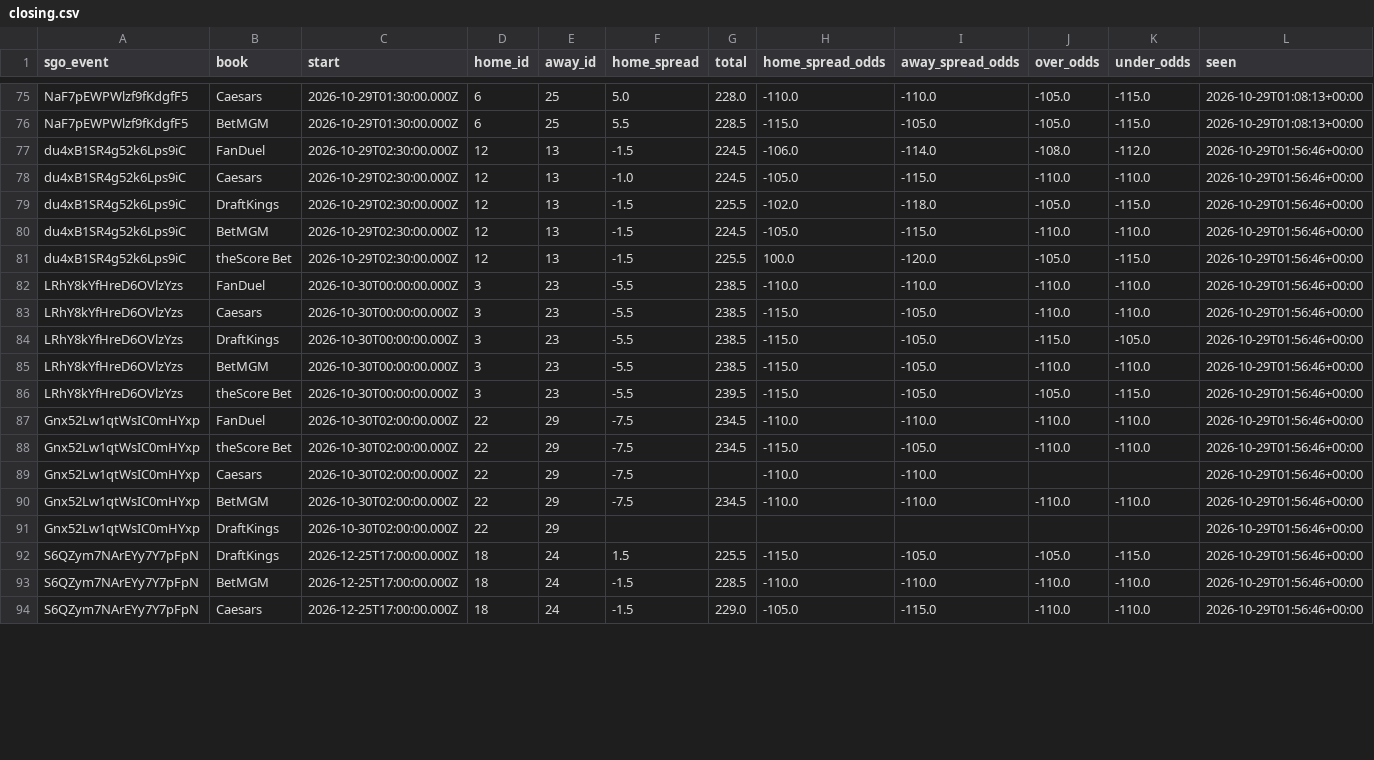
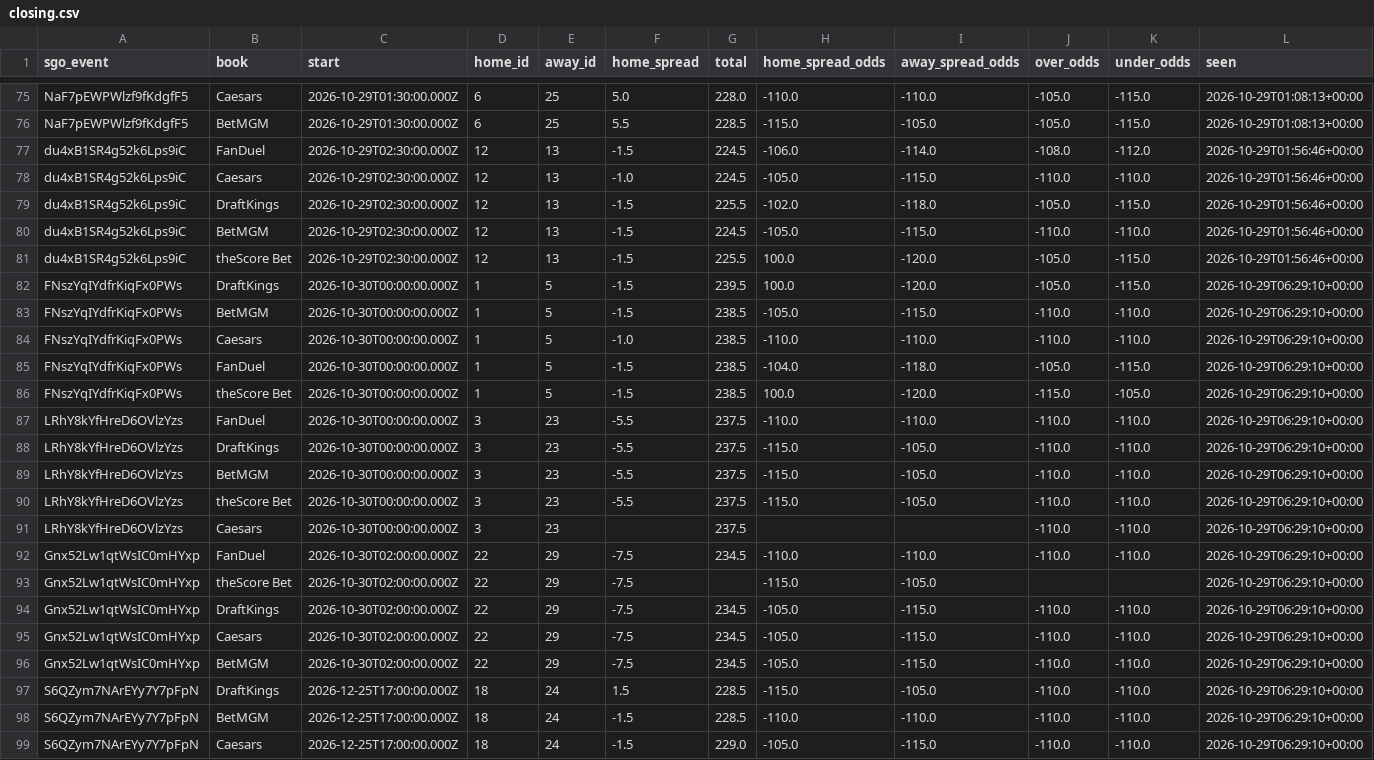
Before and after one commit to barrca12-rgb/NBA, a CSV file: lines/closing.csv, drawn as a sheet; only a part is shown, gaps mark what is left out; the diff covers the shown part only.

```diff
--- a/lines/closing.csv
+++ b/lines/closing.csv
@@ -81,14 +81,19 @@ du4xB1SR4g52k6Lps9iC,BetMGM,2026-10-29T02:30:00.000Z,12,13,-1.5,224.5,-105.0,-11
 du4xB1SR4g52k6Lps9iC,theScore Bet,2026-10-29T02:30:00.000Z,12,13,-1.5,225.5,100.0,-120.0,-105.0,-115.0,2026-10-29T01:56:46+00:00
-LRhY8kYfHreD6OVlzYzs,FanDuel,2026-10-30T00:00:00.000Z,3,23,-5.5,238.5,-110.0,-110.0,-110.0,-110.0,2026-10-29T01:56:46+00:00
-LRhY8kYfHreD6OVlzYzs,Caesars,2026-10-30T00:00:00.000Z,3,23,-5.5,238.5,-115.0,-105.0,-110.0,-110.0,2026-10-29T01:56:46+00:00
-LRhY8kYfHreD6OVlzYzs,DraftKings,2026-10-30T00:00:00.000Z,3,23,-5.5,238.5,-115.0,-105.0,-115.0,-105.0,2026-10-29T01:56:46+00:00
-LRhY8kYfHreD6OVlzYzs,BetMGM,2026-10-30T00:00:00.000Z,3,23,-5.5,238.5,-115.0,-105.0,-110.0,-110.0,2026-10-29T01:56:46+00:00
-LRhY8kYfHreD6OVlzYzs,theScore Bet,2026-10-30T00:00:00.000Z,3,23,-5.5,239.5,-115.0,-105.0,-105.0,-115.0,2026-10-29T01:56:46+00:00
-Gnx52Lw1qtWsIC0mHYxp,FanDuel,2026-10-30T02:00:00.000Z,22,29,-7.5,234.5,-110.0,-110.0,-110.0,-110.0,2026-10-29T01:56:46+00:00
-Gnx52Lw1qtWsIC0mHYxp,theScore Bet,2026-10-30T02:00:00.000Z,22,29,-7.5,234.5,-115.0,-105.0,-110.0,-110.0,2026-10-29T01:56:46+00:00
-Gnx52Lw1qtWsIC0mHYxp,Caesars,2026-10-30T02:00:00.000Z,22,29,-7.5,,-110.0,-110.0,,,2026-10-29T01:56:46+00:00
-Gnx52Lw1qtWsIC0mHYxp,BetMGM,2026-10-30T02:00:00.000Z,22,29,-7.5,234.5,-110.0,-110.0,-110.0,-110.0,2026-10-29T01:56:46+00:00
-Gnx52Lw1qtWsIC0mHYxp,DraftKings,2026-10-30T02:00:00.000Z,22,29,,,,,,,2026-10-29T01:56:46+00:00
-S6QZym7NArEYy7Y7pFpN,DraftKings,2026-12-25T17:00:00.000Z,18,24,1.5,225.5,-115.0,-105.0,-105.0,-115.0,2026-10-29T01:56:46+00:00
-S6QZym7NArEYy7Y7pFpN,BetMGM,2026-12-25T17:00:00.000Z,18,24,-1.5,228.5,-110.0,-110.0,-110.0,-110.0,2026-10-29T01:56:46+00:00
-S6QZym7NArEYy7Y7pFpN,Caesars,2026-12-25T17:00:00.000Z,18,24,-1.5,229.0,-105.0,-115.0,-110.0,-110.0,2026-10-29T01:56:46+00:00
+FNszYqIYdfrKiqFx0PWs,DraftKings,2026-10-30T00:00:00.000Z,1,5,-1.5,239.5,100.0,-120.0,-105.0,-115.0,2026-10-29T06:29:10+00:00
+FNszYqIYdfrKiqFx0PWs,BetMGM,2026-10-30T00:00:00.000Z,1,5,-1.5,238.5,-105.0,-115.0,-110.0,-110.0,2026-10-29T06:29:10+00:00
+FNszYqIYdfrKiqFx0PWs,Caesars,2026-10-30T00:00:00.000Z,1,5,-1.0,238.5,-110.0,-110.0,-110.0,-110.0,2026-10-29T06:29:10+00:00
+FNszYqIYdfrKiqFx0PWs,FanDuel,2026-10-30T00:00:00.000Z,1,5,-1.5,238.5,-104.0,-118.0,-105.0,-115.0,2026-10-29T06:29:10+00:00
+FNszYqIYdfrKiqFx0PWs,theScore Bet,2026-10-30T00:00:00.000Z,1,5,-1.5,238.5,100.0,-120.0,-115.0,-105.0,2026-10-29T06:29:10+00:00
+LRhY8kYfHreD6OVlzYzs,FanDuel,2026-10-30T00:00:00.000Z,3,23,-5.5,237.5,-110.0,-110.0,-110.0,-110.0,2026-10-29T06:29:10+00:00
+LRhY8kYfHreD6OVlzYzs,DraftKings,2026-10-30T00:00:00.000Z,3,23,-5.5,237.5,-115.0,-105.0,-110.0,-110.0,2026-10-29T06:29:10+00:00
+LRhY8kYfHreD6OVlzYzs,BetMGM,2026-10-30T00:00:00.000Z,3,23,-5.5,237.5,-115.0,-105.0,-110.0,-110.0,2026-10-29T06:29:10+00:00
+LRhY8kYfHreD6OVlzYzs,theScore Bet,2026-10-30T00:00:00.000Z,3,23,-5.5,237.5,-115.0,-105.0,-110.0,-110.0,2026-10-29T06:29:10+00:00
+LRhY8kYfHreD6OVlzYzs,Caesars,2026-10-30T00:00:00.000Z,3,23,,237.5,,,-110.0,-110.0,2026-10-29T06:29:10+00:00
+Gnx52Lw1qtWsIC0mHYxp,FanDuel,2026-10-30T02:00:00.000Z,22,29,-7.5,234.5,-110.0,-110.0,-110.0,-110.0,2026-10-29T06:29:10+00:00
+Gnx52Lw1qtWsIC0mHYxp,theScore Bet,2026-10-30T02:00:00.000Z,22,29,-7.5,,-115.0,-105.0,,,2026-10-29T06:29:10+00:00
+Gnx52Lw1qtWsIC0mHYxp,DraftKings,2026-10-30T02:00:00.000Z,22,29,-7.5,234.5,-105.0,-115.0,-110.0,-110.0,2026-10-29T06:29:10+00:00
+Gnx52Lw1qtWsIC0mHYxp,Caesars,2026-10-30T02:00:00.000Z,22,29,-7.5,234.5,-105.0,-115.0,-110.0,-110.0,2026-10-29T06:29:10+00:00
+Gnx52Lw1qtWsIC0mHYxp,BetMGM,2026-10-30T02:00:00.000Z,22,29,-7.5,234.5,-105.0,-115.0,-110.0,-110.0,2026-10-29T06:29:10+00:00
+S6QZym7NArEYy7Y7pFpN,DraftKings,2026-12-25T17:00:00.000Z,18,24,1.5,228.5,-115.0,-105.0,-110.0,-110.0,2026-10-29T06:29:10+00:00
+S6QZym7NArEYy7Y7pFpN,BetMGM,2026-12-25T17:00:00.000Z,18,24,-1.5,228.5,-110.0,-110.0,-110.0,-110.0,2026-10-29T06:29:10+00:00
+S6QZym7NArEYy7Y7pFpN,Caesars,2026-12-25T17:00:00.000Z,18,24,-1.5,229.0,-105.0,-115.0,-110.0,-110.0,2026-10-29T06:29:10+00:00
```
Also changed, not shown: 1 added row, 1 removed row and 33 edited cells elsewhere in this file, bets/plays.csv, injuries/latest.csv, 5 other files.
